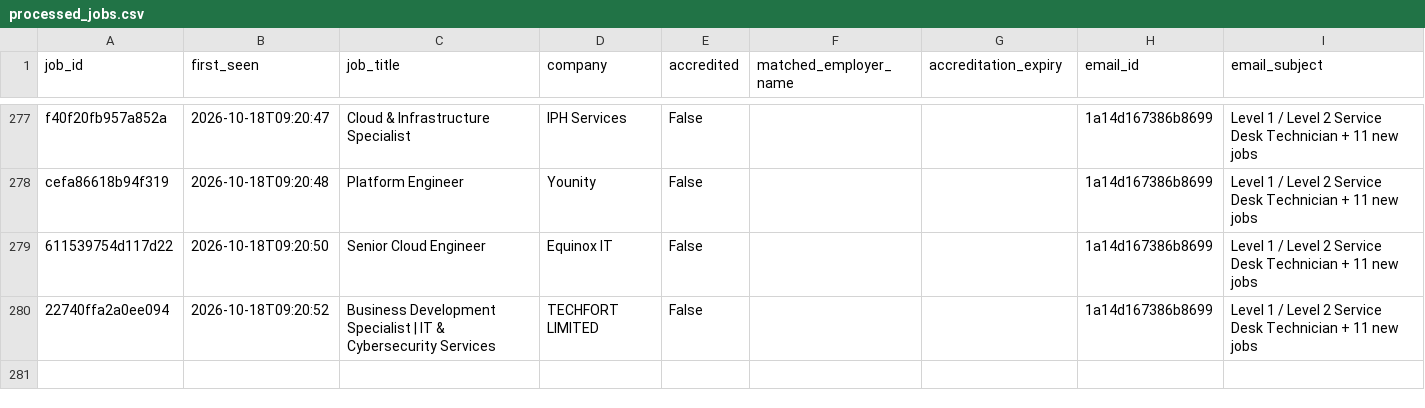
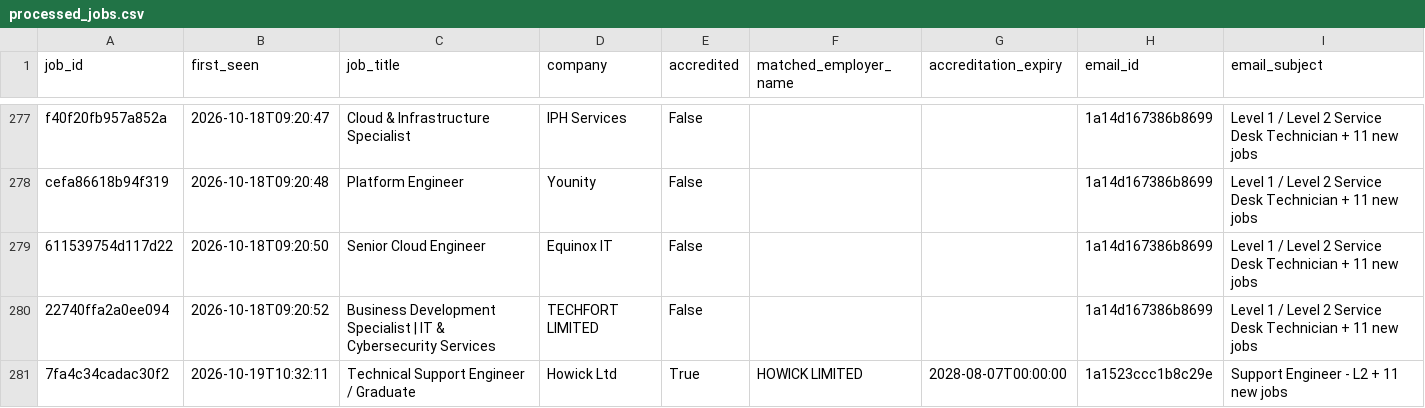
Before and after one commit to zeeshanayub/nz-accredited-employer-check, a CSV file: processed_jobs.csv, drawn as a sheet; only a part is shown, gaps mark what is left out.

```diff
--- a/processed_jobs.csv
+++ b/processed_jobs.csv
@@ -280 +280,2 @@ cefa86618b94f319,2026-10-18T09:20:48,Platform Engineer,Younity,False,,,1a14d1673
 22740ffa2a0ee094,2026-10-18T09:20:52,Business Development Specialist | IT & Cybersecurity Services,TECHFORT LIMITED,False,,,1a14d167386b8699,Level 1 / Level 2 Service Desk Technician + 11 new jobs
+7fa4c34cadac30f2,2026-10-19T10:32:11,Technical Support Engineer / Graduate,Howick Ltd,True,HOWICK LIMITED,2028-08-07T00:00:00,1a1523ccc1b8c29e,Support Engineer - L2 + 11 new jobs
```
